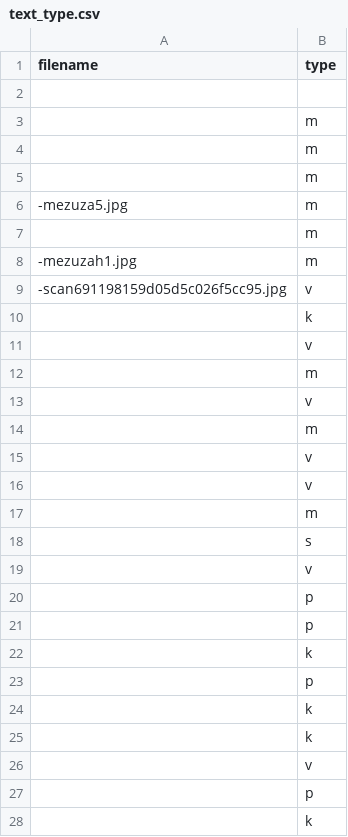
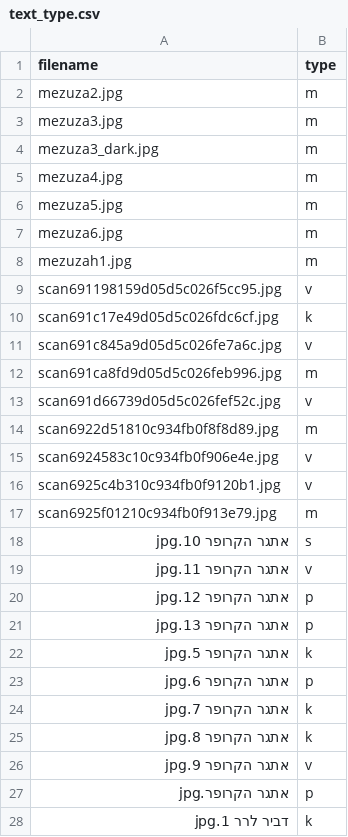
Before and after one commit to DvirLehrer/cropper, a CSV file: text_type.csv, drawn as a sheet; only a part is shown; the diff covers the shown part only.

```diff
--- a/text_type.csv
+++ b/text_type.csv
@@ -1,29 +1,28 @@
 filename,type
-,
-,m
-,m
-,m
--mezuza5.jpg,m
-,m
--mezuzah1.jpg,m
--scan691198159d05d5c026f5cc95.jpg,v
-,k
-,v
-,m
-,v
-,m
-,v
-,v
-,m
-,s
-"
-",v
-,p
-,p
-,k
-,p
-,k
-,k
-,v
-,p
-,k
+mezuza2.jpg,m
+mezuza3.jpg,m
+mezuza3_dark.jpg,m
+mezuza4.jpg,m
+mezuza5.jpg,m
+mezuza6.jpg,m
+mezuzah1.jpg,m
+scan691198159d05d5c026f5cc95.jpg,v
+scan691c17e49d05d5c026fdc6cf.jpg,k
+scan691c845a9d05d5c026fe7a6c.jpg,v
+scan691ca8fd9d05d5c026feb996.jpg,m
+scan691d66739d05d5c026fef52c.jpg,v
+scan6922d51810c934fb0f8f8d89.jpg,m
+scan6924583c10c934fb0f906e4e.jpg,v
+scan6925c4b310c934fb0f9120b1.jpg,v
+scan6925f01210c934fb0f913e79.jpg,m
+אתגר הקרופר 10.jpg,s
+אתגר הקרופר 11.jpg,v
+אתגר הקרופר 12.jpg,p
+אתגר הקרופר 13.jpg,p
+אתגר הקרופר 5.jpg,k
+אתגר הקרופר 6.jpg,p
+אתגר הקרופר 7.jpg,k
+אתגר הקרופר 8.jpg,k
+אתגר הקרופר 9.jpg,v
+אתגר הקרופר.jpg,p
+דביר לרר 1.jpg,k
```
Also changed, not shown: 8 added rows, 6 removed rows, 1 moved row and 8 edited cells elsewhere in this file, 1 other file.
